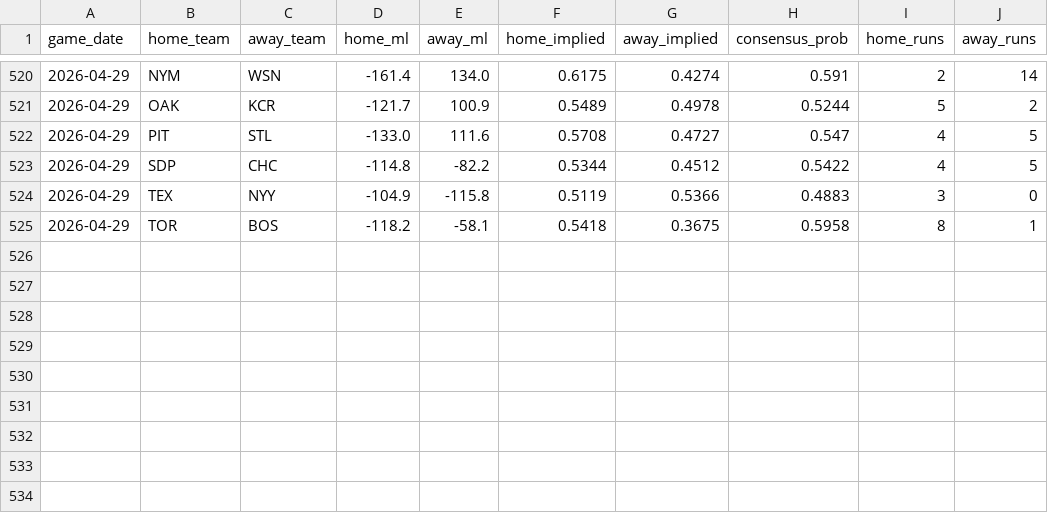
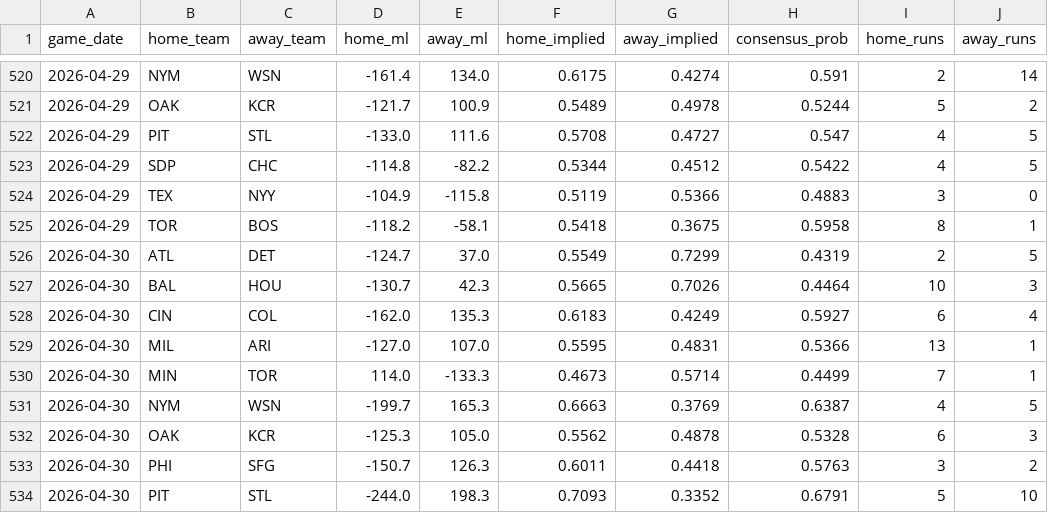
Before and after one commit to dboehmjr/Dougie-Baseball, a CSV file: data/action_network_odds_2026.csv, drawn as a sheet; only a part is shown, gaps mark what is left out.

```diff
--- a/data/action_network_odds_2026.csv
+++ b/data/action_network_odds_2026.csv
@@ -525 +525,10 @@ game_date,home_team,away_team,home_ml,away_ml,home_implied,away_implied,consensu
 2026-04-29,TOR,BOS,-118.2,-58.1,0.5418,0.3675,0.5958,8,1
+2026-04-30,ATL,DET,-124.7,37.0,0.5549,0.7299,0.4319,2,5
+2026-04-30,BAL,HOU,-130.7,42.3,0.5665,0.7026,0.4464,10,3
+2026-04-30,CIN,COL,-162.0,135.3,0.6183,0.4249,0.5927,6,4
+2026-04-30,MIL,ARI,-127.0,107.0,0.5595,0.4831,0.5366,13,1
+2026-04-30,MIN,TOR,114.0,-133.3,0.4673,0.5714,0.4499,7,1
+2026-04-30,NYM,WSN,-199.7,165.3,0.6663,0.3769,0.6387,4,5
+2026-04-30,OAK,KCR,-125.3,105.0,0.5562,0.4878,0.5328,6,3
+2026-04-30,PHI,SFG,-150.7,126.3,0.6011,0.4418,0.5763,3,2
+2026-04-30,PIT,STL,-244.0,198.3,0.7093,0.3352,0.6791,5,10
```
Also changed, not shown: data/game_logs_live.csv, data/il_counts.csv, 5 other files.
